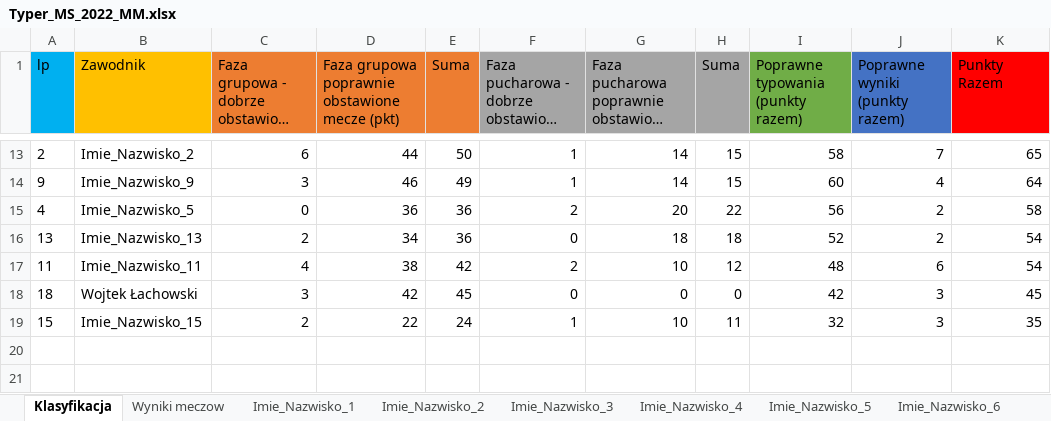
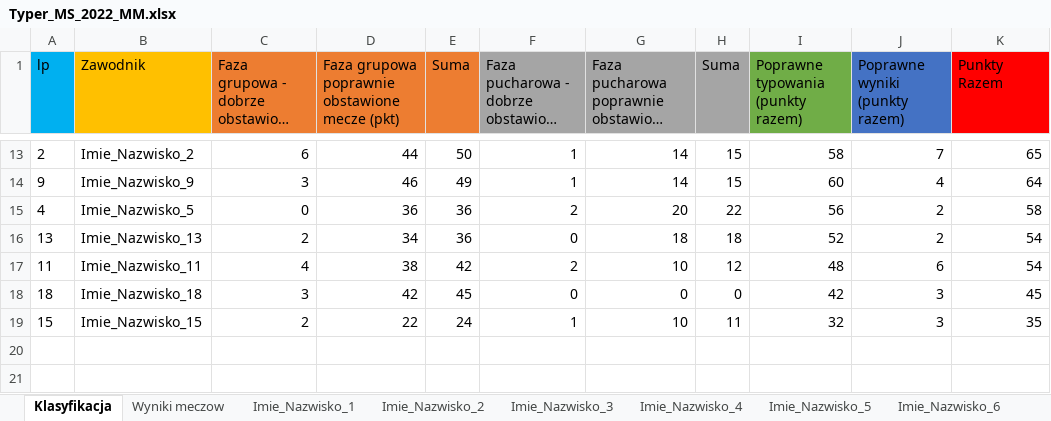
Before and after one commit to Mrozoo/Excel_Projects, an Excel workbook: Typer_MS_2022_MM.xlsx, sheet Klasyfikacja, drawn as a sheet; only a part is shown, gaps mark what is left out; long unchanged cells end in …; values as stored, in another font and other column widths than the file's, no borders; charts and pictures not drawn; the diff names each change by its address in the sheet, - before the commit and + after, or states it on an @@ line.

Commit message:
Add files via upload

```diff
--- a/Typer_MS_2022_MM.xlsx (sheet Klasyfikacja)
+++ b/Typer_MS_2022_MM.xlsx (sheet Klasyfikacja)
-B18 (Zawodnik): Wojtek Łachowski
+B18 (Zawodnik): Imie_Nazwisko_18
```
Also changed, not shown: charts or pictures.
